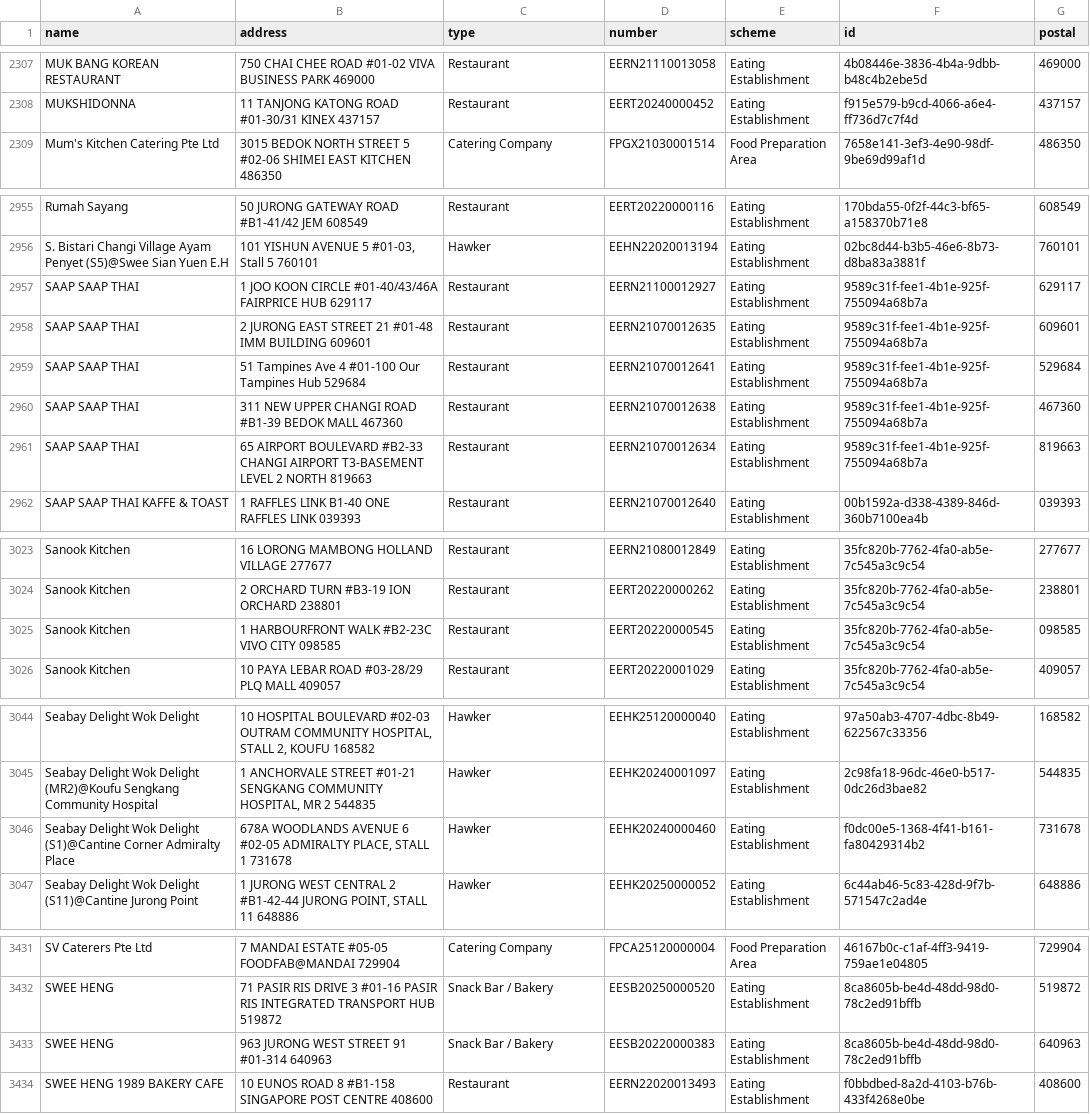
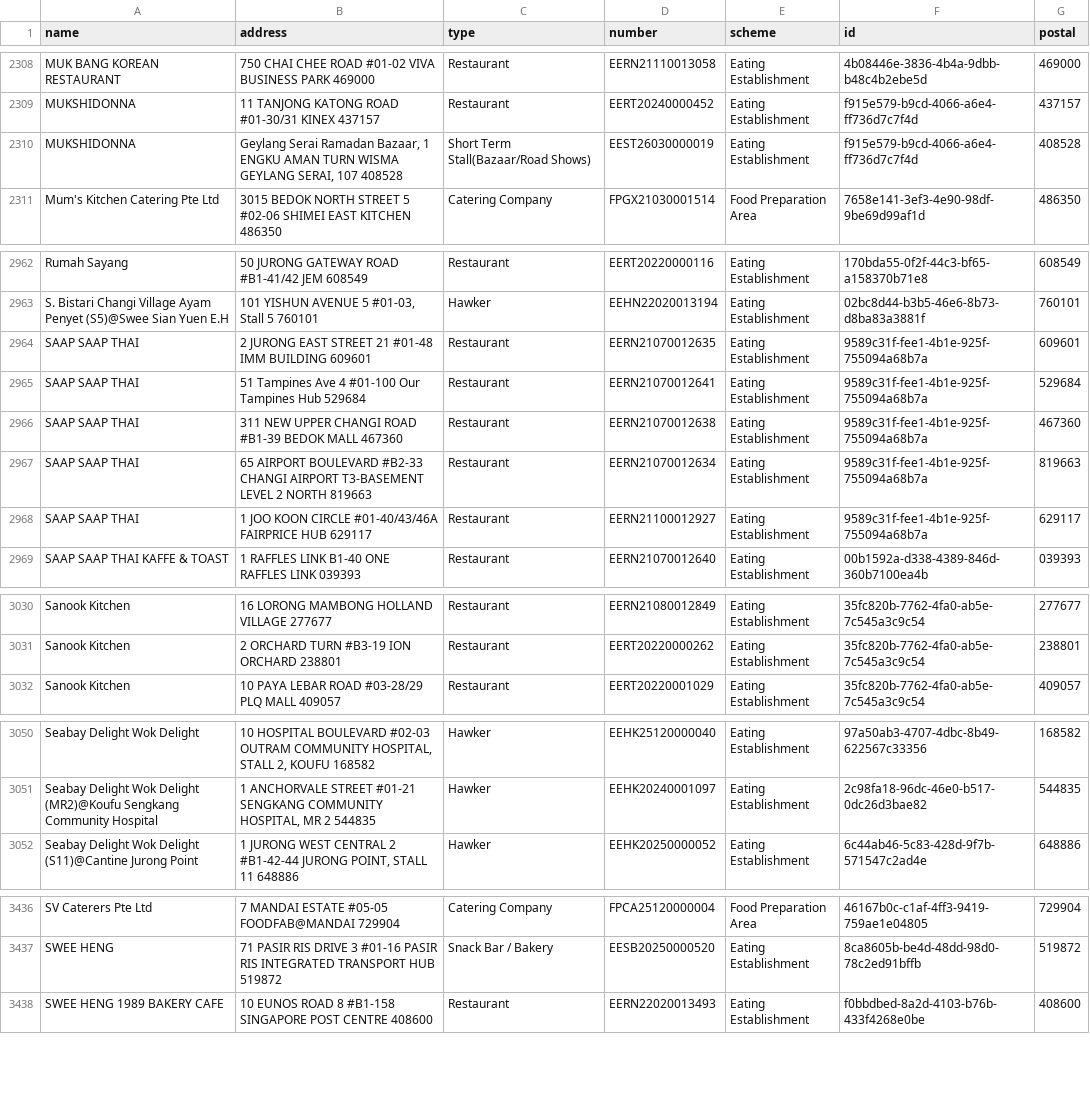
Before and after one commit to zootato/singapore-halal-establishments, a CSV file: halal_establishments.csv, drawn as a sheet; only a part is shown, gaps mark what is left out; the diff covers the shown part only.

```diff
--- a/halal_establishments.csv
+++ b/halal_establishments.csv
@@ -2308,2 +2309,3 @@ MUK BANG KOREAN RESTAURANT,750 CHAI CHEE ROAD #01-02 VIVA BUSINESS PARK 469000,R
 MUKSHIDONNA,11 TANJONG KATONG ROAD #01-30/31 KINEX 437157,Restaurant,EERT20240000452,Eating Establishment,f915e579-b9cd-4066-a6e4-ff736d7c7f4d,437157
+MUKSHIDONNA,"Geylang Serai Ramadan Bazaar, 1 ENGKU AMAN TURN WISMA GEYLANG SERAI, 107 408528",Short Term Stall(Bazaar/Road Shows),EEST26030000019,Eating Establishment,f915e579-b9cd-4066-a6e4-ff736d7c7f4d,408528
 Mum's Kitchen Catering Pte Ltd,3015 BEDOK NORTH STREET 5 #02-06 SHIMEI EAST KITCHEN 486350,Catering Company,FPGX21030001514,Food Preparation Area,7658e141-3ef3-4e90-98df-9be69d99af1d,486350
@@ -2956,3 +2963,2 @@ Rumah Sayang,50 JURONG GATEWAY ROAD #B1-41/42 JEM 608549,Restaurant,EERT20220000
 S. Bistari Changi Village Ayam Penyet (S5)@Swee Sian Yuen E.H,"101 YISHUN AVENUE 5 #01-03, Stall 5 760101",Hawker,EEHN22020013194,Eating Establishment,02bc8d44-b3b5-46e6-8b73-d8ba83a3881f,760101
-SAAP SAAP THAI,1 JOO KOON CIRCLE #01-40/43/46A FAIRPRICE HUB 629117,Restaurant,EERN21100012927,Eating Establishment,9589c31f-fee1-4b1e-925f-755094a68b7a,629117
 SAAP SAAP THAI,2 JURONG EAST STREET 21 #01-48 IMM BUILDING 609601,Restaurant,EERN21070012635,Eating Establishment,9589c31f-fee1-4b1e-925f-755094a68b7a,609601
@@ -2961,2 +2967,3 @@ SAAP SAAP THAI,311 NEW UPPER CHANGI ROAD #B1-39 BEDOK MALL 467360,Restaurant,EER
 SAAP SAAP THAI,65 AIRPORT BOULEVARD #B2-33 CHANGI AIRPORT T3-BASEMENT LEVEL 2 NORTH 819663,Restaurant,EERN21070012634,Eating Establishment,9589c31f-fee1-4b1e-925f-755094a68b7a,819663
+SAAP SAAP THAI,1 JOO KOON CIRCLE #01-40/43/46A FAIRPRICE HUB 629117,Restaurant,EERN21100012927,Eating Establishment,9589c31f-fee1-4b1e-925f-755094a68b7a,629117
 SAAP SAAP THAI KAFFE & TOAST,1 RAFFLES LINK B1-40 ONE RAFFLES LINK 039393,Restaurant,EERN21070012640,Eating Establishment,00b1592a-d338-4389-846d-360b7100ea4b,039393
@@ -3024,3 +3031,2 @@ Sanook Kitchen,16 LORONG MAMBONG HOLLAND VILLAGE 277677,Restaurant,EERN210800128
 Sanook Kitchen,2 ORCHARD TURN #B3-19 ION ORCHARD 238801,Restaurant,EERT20220000262,Eating Establishment,35fc820b-7762-4fa0-ab5e-7c545a3c9c54,238801
-Sanook Kitchen,1 HARBOURFRONT WALK #B2-23C VIVO CITY 098585,Restaurant,EERT20220000545,Eating Establishment,35fc820b-7762-4fa0-ab5e-7c545a3c9c54,098585
 Sanook Kitchen,10 PAYA LEBAR ROAD #03-28/29 PLQ MALL 409057,Restaurant,EERT20220001029,Eating Establishment,35fc820b-7762-4fa0-ab5e-7c545a3c9c54,409057
@@ -3045,3 +3051,2 @@ Seabay Delight Wok Delight,"10 HOSPITAL BOULEVARD #02-03 OUTRAM COMMUNITY HOSPIT
 Seabay Delight Wok Delight (MR2)@Koufu Sengkang Community Hospital,"1 ANCHORVALE STREET #01-21 SENGKANG COMMUNITY HOSPITAL, MR 2 544835",Hawker,EEHK20240001097,Eating Establishment,2c98fa18-96dc-46e0-b517-0dc26d3bae82,544835
-Seabay Delight Wok Delight (S1)@Cantine Corner Admiralty Place,"678A WOODLANDS AVENUE 6 #02-05 ADMIRALTY PLACE, STALL 1 731678",Hawker,EEHK20240000460,Eating Establishment,f0dc00e5-1368-4f41-b161-fa80429314b2,731678
 Seabay Delight Wok Delight (S11)@Cantine Jurong Point,"1 JURONG WEST CENTRAL 2 #B1-42-44 JURONG POINT, STALL 11 648886",Hawker,EEHK20250000052,Eating Establishment,6c44ab46-5c83-428d-9f7b-571547c2ad4e,648886
@@ -3432,3 +3437,2 @@ SV Caterers Pte Ltd,7 MANDAI ESTATE #05-05 FOODFAB@MANDAI 729904,Catering Compan
 SWEE HENG,71 PASIR RIS DRIVE 3 #01-16 PASIR RIS INTEGRATED TRANSPORT HUB 519872,Snack Bar / Bakery,EESB20250000520,Eating Establishment,8ca8605b-be4d-48dd-98d0-78c2ed91bffb,519872
-SWEE HENG,963 JURONG WEST STREET 91 #01-314 640963,Snack Bar / Bakery,EESB20220000383,Eating Establishment,8ca8605b-be4d-48dd-98d0-78c2ed91bffb,640963
 SWEE HENG 1989 BAKERY CAFE,10 EUNOS ROAD 8 #B1-158 SINGAPORE POST CENTRE 408600,Restaurant,EERN22020013493,Eating Establishment,f0bbdbed-8a2d-4103-b76b-433f4268e0be,408600
```
Also changed, not shown: 15 added rows and 6 moved rows elsewhere in this file, 3 other files.
